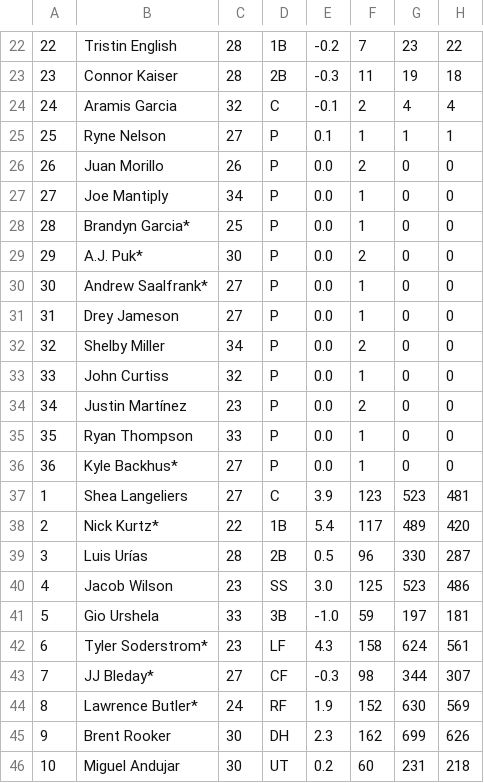
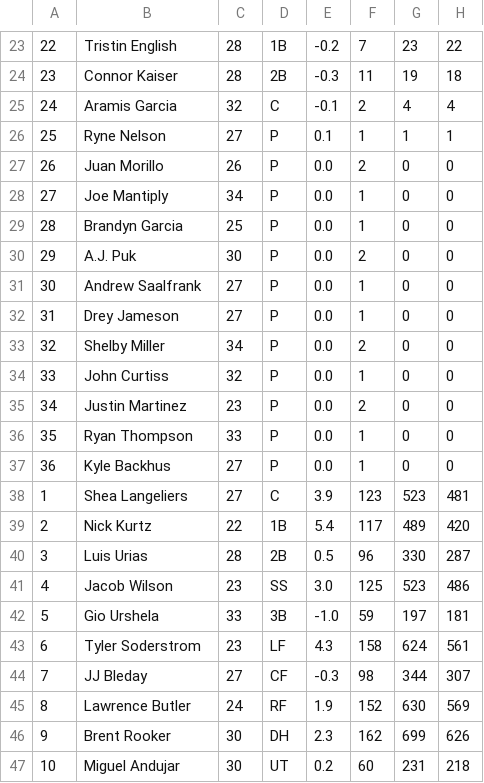
Before and after one commit to janhlavati/MLB-App, a CSV file: Python/mlb_batting_stats_2025.csv, drawn as a sheet; only a part is shown, gaps mark what is left out; addresses are those after the commit; the diff covers the shown part only; the diff names each change by its address in the sheet, - before the commit and + after, or states it on an @@ line.

```diff
--- a/Python/mlb_batting_stats_2025.csv
+++ b/Python/mlb_batting_stats_2025.csv
-B29: Brandyn Garcia*
+B29: Brandyn Garcia
-B30: A.J. Puk*
+B30: A.J. Puk
-B31: Andrew Saalfrank*
+B31: Andrew Saalfrank
-B35: Justin Martínez
+B35: Justin Martinez
-B37: Kyle Backhus*
+B37: Kyle Backhus
-B39: Nick Kurtz*
+B39: Nick Kurtz
-B40: Luis Urías
+B40: Luis Urias
-B43: Tyler Soderstrom*
+B43: Tyler Soderstrom
-B44: JJ Bleday*
+B44: JJ Bleday
-B45: Lawrence Butler*
+B45: Lawrence Butler
```
Also changed, not shown: 1 added row, 1 removed row and 13 edited cells elsewhere in this file, Python/mlb_pitching_stats_2025.csv.
